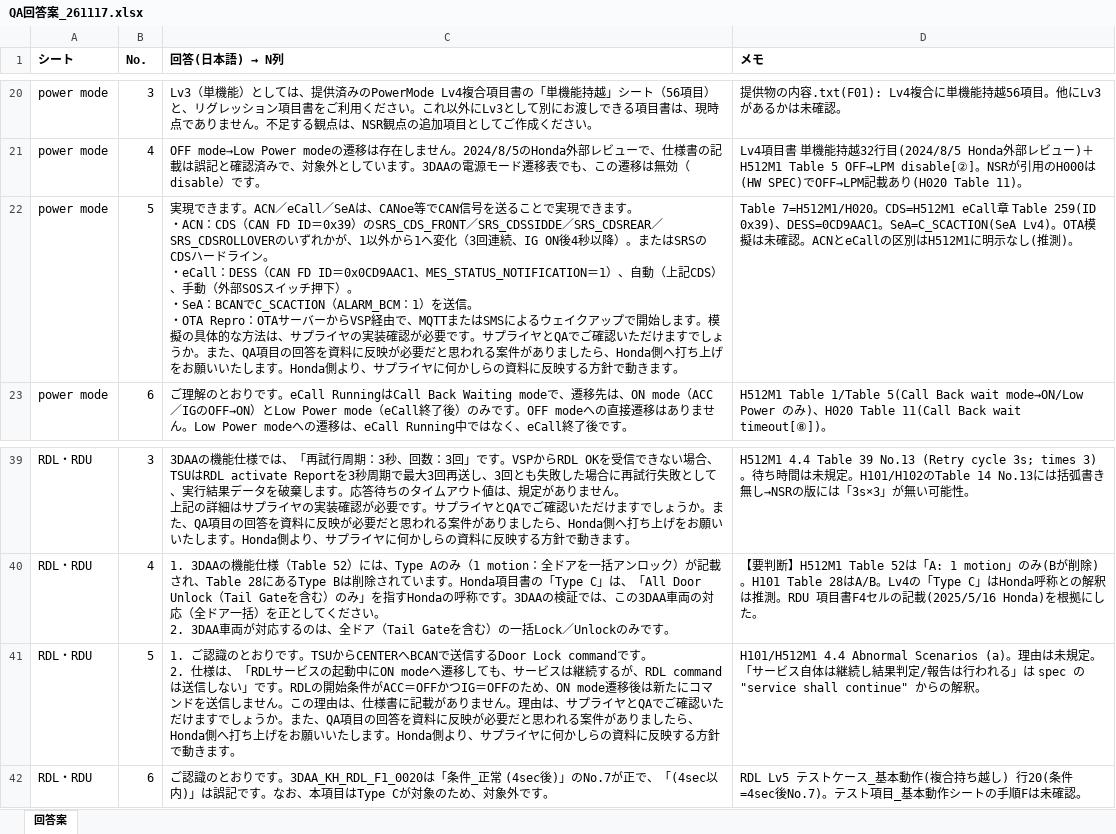
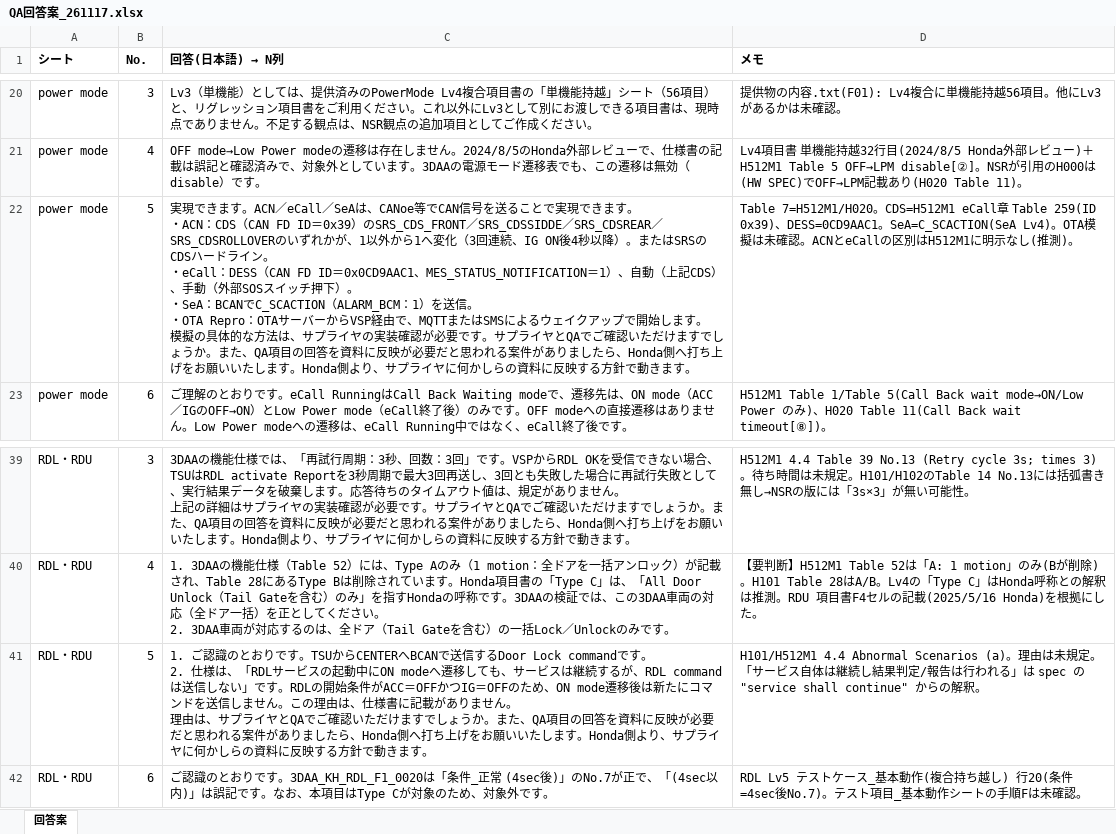
Before and after one commit to HoriikeYoshiteru/my-project, an Excel workbook: QA回答案/QA回答案_261117.xlsx, sheet 回答案, drawn as a sheet; only a part is shown, gaps mark what is left out; values as stored, in another font and other column widths than the file's, no borders; ↵ is a line break in a cell; the diff names each change by its address in the sheet, - before the commit and + after, or states it on an @@ line.

```diff
--- a/QA回答案/QA回答案_261117.xlsx (sheet 回答案)
+++ b/QA回答案/QA回答案_261117.xlsx (sheet 回答案)
-C22 (回答(日本語) → N列): …します。模擬の具…
+C22 (回答(日本語) → N列): …します。 ↵ 模擬の具…
-C41 (回答(日本語) → N列): …ません。理由は、…
+C41 (回答(日本語) → N列): …ません。 ↵ 理由は、…
```
Also changed, not shown: QA回答案/根拠メモ_ローカル専用.xlsx, 7 other files.
